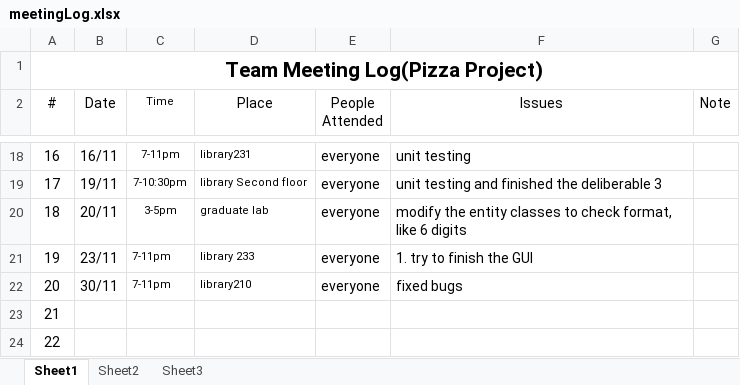
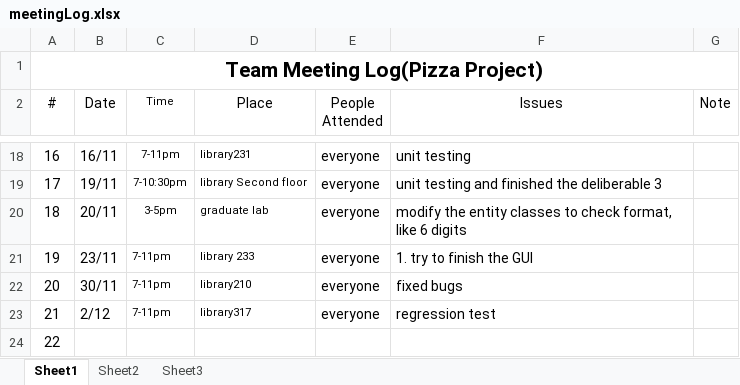
Before and after one commit to mndarren/Pizza, an Excel workbook: meetingLog.xlsx, sheet Sheet1, drawn as a sheet; only a part is shown, gaps mark what is left out; values as stored, in another font and other column widths than the file's, no borders; the diff names each change by its address in the sheet, - before the commit and + after, or states it on an @@ line.

Commit message:
update meeting log

```diff
--- a/meetingLog.xlsx (sheet Sheet1)
+++ b/meetingLog.xlsx (sheet Sheet1)
-B23 (Date): (empty)
+B23 (Date): 2/12
-C23 (Time): (empty)
+C23 (Time): 7-11pm
-D23 (Place): (empty)
+D23 (Place): library317
-E23 (People Attended): (empty)
+E23 (People Attended): everyone
-F23 (Issues): (empty)
+F23 (Issues): regression test
```
